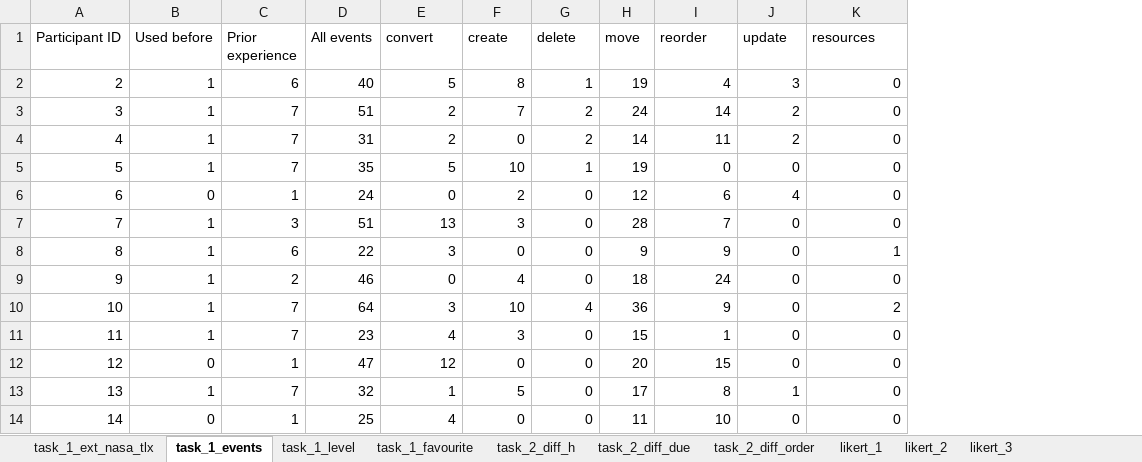
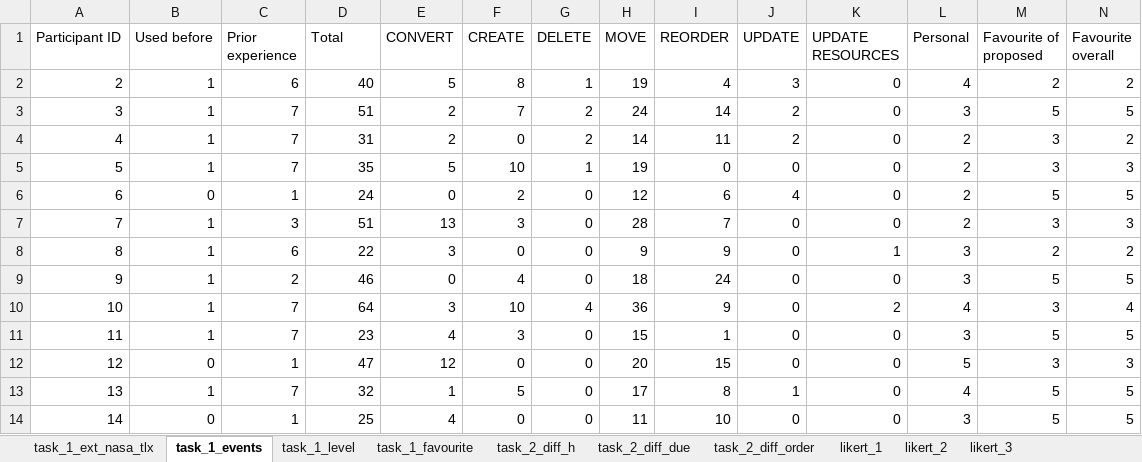
Before and after one commit to tmrdlt/masterthesis-evaluation, an Excel workbook: data/data_prepared.xlsx, sheet task_1_events, drawn as a sheet; values as stored, in another font and other column widths than the file's, no borders; charts and pictures not drawn; the diff names each change by its address in the sheet, - before the commit and + after, or states it on an @@ line.

Commit message:
New colors, correlation matrix, print data

```diff
--- a/data/data_prepared.xlsx (sheet task_1_events)
+++ b/data/data_prepared.xlsx (sheet task_1_events)
+column L (Personal), rows 2-14: 4 | 3 | 2 | 2 | 2 | 2 | 3 | 3 | 4 | 3 | 5 | 4 | 3
+column M (Favourite of proposed), rows 2-14: 2 | 5 | 3 | 3 | 5 | 3 | 2 | 5 | 3 | 5 | 3 | 5 | 5
+column N (Favourite overall), rows 2-14: 2 | 5 | 2 | 3 | 5 | 3 | 2 | 5 | 4 | 5 | 3 | 5 | 5
-D1: All events
+D1: Total
-E1: convert
+E1: CONVERT
-F1: create
+F1: CREATE
-G1: delete
+G1: DELETE
-H1: move
+H1: MOVE
-I1: reorder
+I1: REORDER
-J1: update
+J1: UPDATE
-K1: resources
+K1: UPDATE RESOURCES
```
Also changed, not shown: sheet task_1_ext_nasa_tlx, 13 other files.
